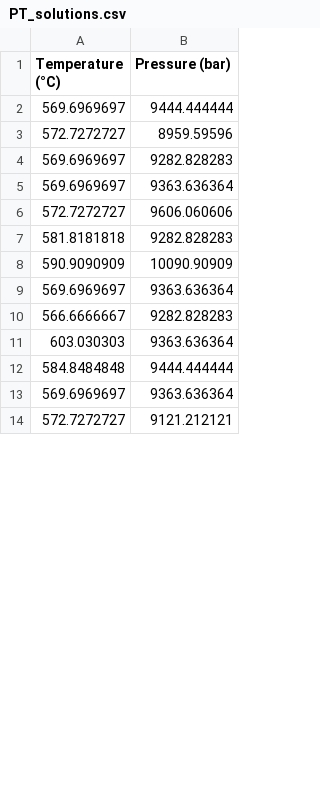
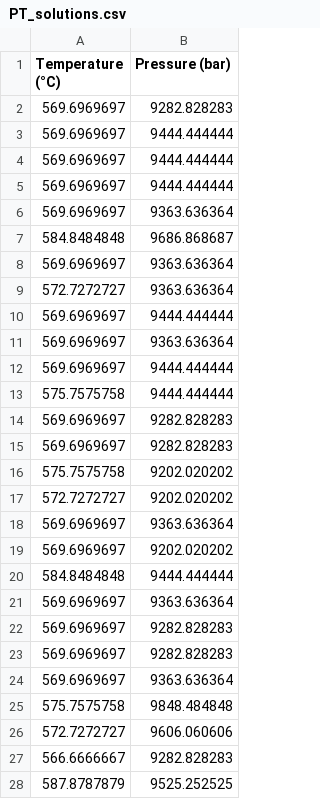
Before and after one commit to TMackay-Champion/LinaForma, a CSV file: LinaForma_inversion/output_variables/PT_solutions.csv, drawn as a sheet; only a part is shown; the shorter side is filled out with more unchanged rows; the diff covers the shown part only.

```diff
--- a/LinaForma_inversion/output_variables/PT_solutions.csv
+++ b/LinaForma_inversion/output_variables/PT_solutions.csv
@@ -1,12 +1,28 @@
 Temperature (°C),Pressure (bar)
+569.6969697,9282.828283
 569.6969697,9444.444444
-572.7272727,8959.59596
+569.6969697,9444.444444
+569.6969697,9444.444444
+569.6969697,9363.636364
+584.8484848,9686.868687
+569.6969697,9363.636364
+572.7272727,9363.636364
+569.6969697,9444.444444
+569.6969697,9363.636364
+569.6969697,9444.444444
+575.7575758,9444.444444
+569.6969697,9282.828283
+569.6969697,9282.828283
+575.7575758,9202.020202
+572.7272727,9202.020202
+569.6969697,9363.636364
+569.6969697,9202.020202
+584.8484848,9444.444444
+569.6969697,9363.636364
+569.6969697,9282.828283
 569.6969697,9282.828283
 569.6969697,9363.636364
+575.7575758,9848.484848
 572.7272727,9606.060606
-581.8181818,9282.828283
-590.9090909,10090.90909
-569.6969697,9363.636364
 566.6666667,9282.828283
-603.030303,9363.636364
-584.8484848,9444.444444
+587.8787879,9525.252525
```
Also changed, not shown: 13 added rows, 20 removed rows, 1 moved row and 4 edited cells elsewhere in this file, 1 other file.
